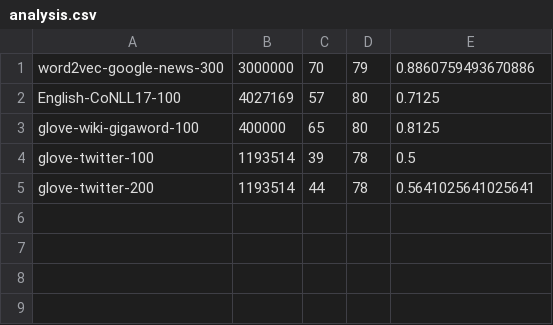
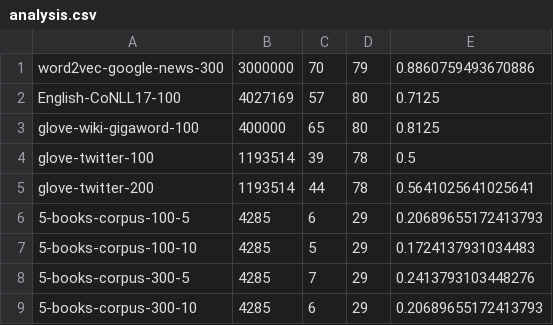
Before and after one commit to daria-koroleva/comp472_assignment2, a CSV file: analysis.csv, drawn as a sheet.

```diff
--- a/analysis.csv
+++ b/analysis.csv
@@ -5 +5,5 @@ glove-twitter-100,1193514,39,78,0.5
 glove-twitter-200,1193514,44,78,0.5641025641025641
+5-books-corpus-100-5,4285,6,29,0.20689655172413793
+5-books-corpus-100-10,4285,5,29,0.1724137931034483
+5-books-corpus-300-5,4285,7,29,0.2413793103448276
+5-books-corpus-300-10,4285,6,29,0.20689655172413793
```
Also changed, not shown: glove-twitter-100-details.csv, glove-twitter-200-details.csv, 4 other files.
